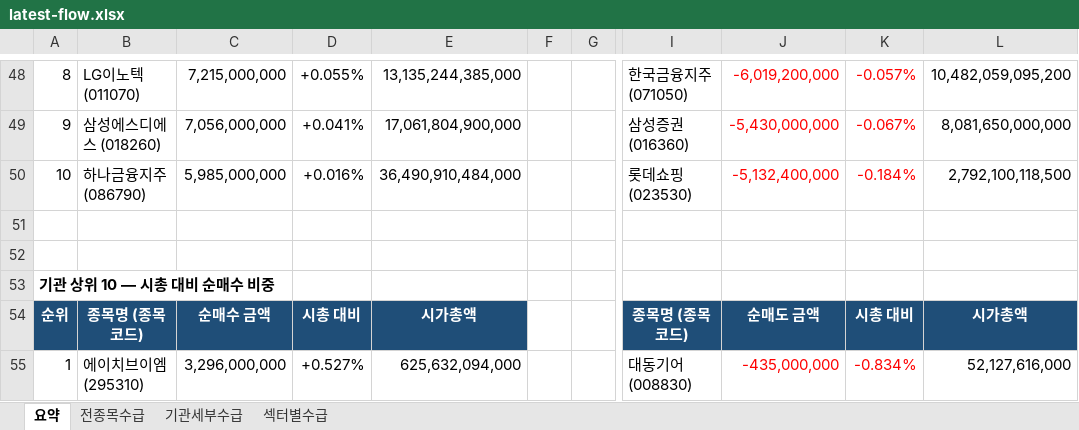
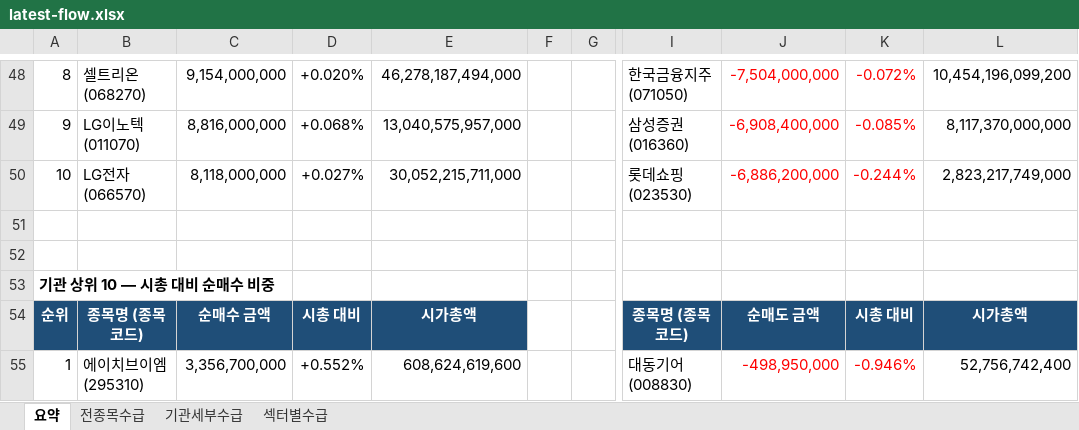
Before and after one commit to HeeChaNY/stock-market-dashboards, an Excel workbook: dashboard/latest-flow.xlsx, sheet 요약, drawn as a sheet; only a part is shown, gaps mark what is left out; values as stored, in another font and other column widths than the file's, no borders; the diff covers the shown part only; the diff names each change by its address in the sheet, - before the commit and + after, or states it on an @@ line.

```diff
--- a/dashboard/latest-flow.xlsx (sheet 요약)
+++ b/dashboard/latest-flow.xlsx (sheet 요약)
-B48: LG이노텍 (011070)
+B48: 셀트리온 (068270)
-C48: 7,215,000,000
+C48: 9,154,000,000
-D48: +0.055%
+D48: +0.020%
-E48: 13,135,244,385,000
+E48: 46,278,187,494,000
-J48: -6,019,200,000
+J48: -7,504,000,000
-K48: -0.057%
+K48: -0.072%
-L48: 10,482,059,095,200
+L48: 10,454,196,099,200
-B49: 삼성에스디에스 (018260)
+B49: LG이노텍 (011070)
-C49: 7,056,000,000
+C49: 8,816,000,000
-D49: +0.041%
+D49: +0.068%
-E49: 17,061,804,900,000
+E49: 13,040,575,957,000
-J49: -5,430,000,000
+J49: -6,908,400,000
-K49: -0.067%
+K49: -0.085%
-L49: 8,081,650,000,000
+L49: 8,117,370,000,000
-B50: 하나금융지주 (086790)
+B50: LG전자 (066570)
-C50: 5,985,000,000
+C50: 8,118,000,000
-D50: +0.016%
+D50: +0.027%
-E50: 36,490,910,484,000
+E50: 30,052,215,711,000
-J50: -5,132,400,000
+J50: -6,886,200,000
-K50: -0.184%
+K50: -0.244%
-L50: 2,792,100,118,500
+L50: 2,823,217,749,000
-C55: 3,296,000,000
+C55: 3,356,700,000
-D55: +0.527%
+D55: +0.552%
-E55: 625,632,094,000
+E55: 608,624,619,600
-J55: -435,000,000
+J55: -498,950,000
-K55: -0.834%
+K55: -0.946%
-L55: 52,127,616,000
+L55: 52,756,742,400
```
Also changed, not shown: 18 added rows, 18 removed rows and 120 edited cells elsewhere in this sheet, sheet 전종목수급, sheet 기관세부수급, sheet 섹터별수급, 1 other file.
